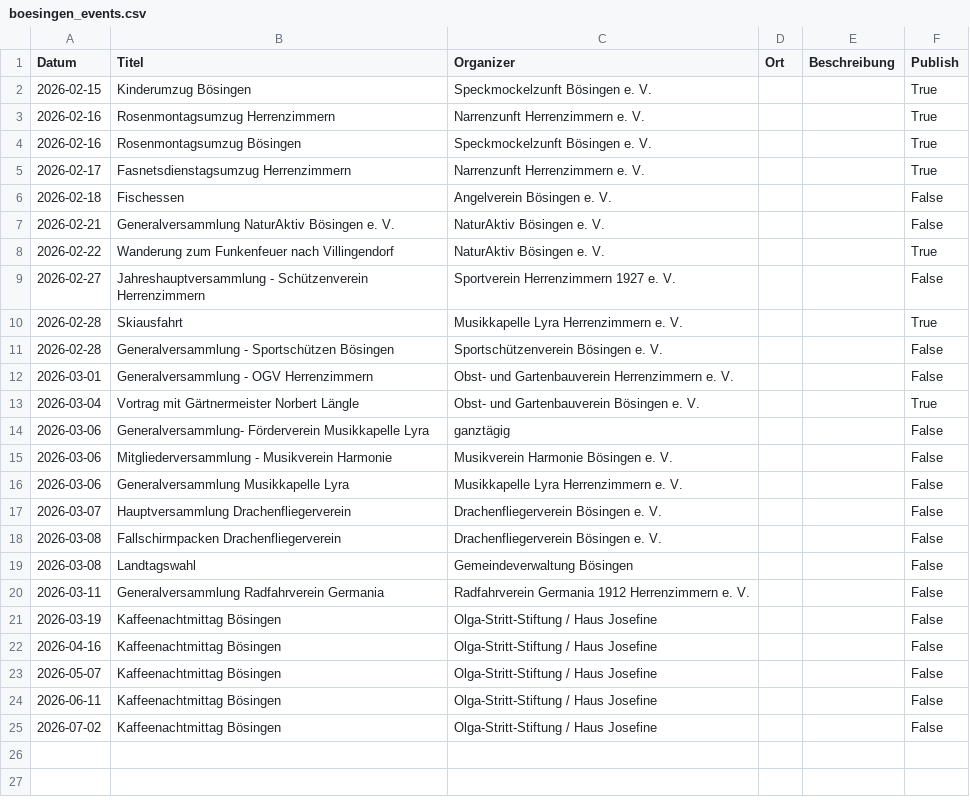
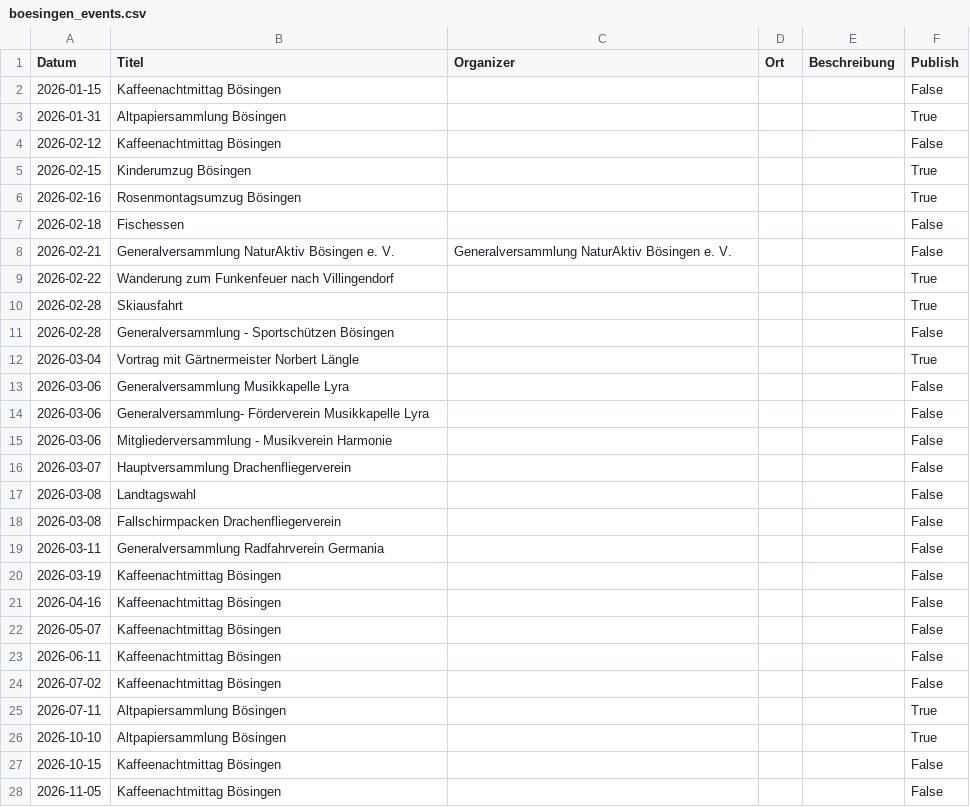
Before and after one commit to rainerth/vrboe, a CSV file: data/boesingen_events.csv, drawn as a sheet; only a part is shown; the diff covers the shown part only.

Commit message:
update: Complete Bösingen events 2026 via API - 28 events, filter Herrenzimmern
- Scraped all 32 events from boesingen.de API
- Filtered to 28 Bösingen-only events (removed Herrenzimmern events)
- Publish flags set: 8 True (public interest), 20 False (internal)
- Includes events through December 2026
- Fixed: Skiausfahrt, Wanderungen, Umzüge marked as Publish=True

```diff
--- a/data/boesingen_events.csv
+++ b/data/boesingen_events.csv
@@ -1,25 +1,28 @@
 "Datum","Titel","Organizer","Ort","Beschreibung","Publish"
-"2026-02-15","Kinderumzug Bösingen","Speckmockelzunft Bösingen e. V.","","","True"
-"2026-02-16","Rosenmontagsumzug Herrenzimmern","Narrenzunft Herrenzimmern e. V.","","","True"
-"2026-02-16","Rosenmontagsumzug Bösingen","Speckmockelzunft Bösingen e. V.","","","True"
-"2026-02-17","Fasnetsdienstagsumzug Herrenzimmern","Narrenzunft Herrenzimmern e. V.","","","True"
-"2026-02-18","Fischessen","Angelverein Bösingen e. V.","","","False"
-"2026-02-21","Generalversammlung NaturAktiv Bösingen e. V.","NaturAktiv Bösingen e. V.","","","False"
-"2026-02-22","Wanderung zum Funkenfeuer nach Villingendorf","NaturAktiv Bösingen e. V.","","","True"
-"2026-02-27","Jahreshauptversammlung - Schützenverein Herrenzimmern","Sportverein Herrenzimmern 1927 e. V.","","","False"
-"2026-02-28","Skiausfahrt","Musikkapelle Lyra Herrenzimmern e. V.","","","True"
-"2026-02-28","Generalversammlung - Sportschützen Bösingen","Sportschützenverein Bösingen e. V.","","","False"
-"2026-03-01","Generalversammlung - OGV Herrenzimmern","Obst- und Gartenbauverein Herrenzimmern e. V.","","","False"
-"2026-03-04","Vortrag mit Gärtnermeister Norbert Längle","Obst- und Gartenbauverein Bösingen e. V.","","","True"
-"2026-03-06","Generalversammlung- Förderverein Musikkapelle Lyra","ganztägig","","","False"
-"2026-03-06","Mitgliederversammlung - Musikverein Harmonie","Musikverein Harmonie Bösingen e. V.","","","False"
-"2026-03-06","Generalversammlung Musikkapelle Lyra","Musikkapelle Lyra Herrenzimmern e. V.","","","False"
-"2026-03-07","Hauptversammlung Drachenfliegerverein","Drachenfliegerverein Bösingen e. V.","","","False"
-"2026-03-08","Fallschirmpacken Drachenfliegerverein","Drachenfliegerverein Bösingen e. V.","","","False"
-"2026-03-08","Landtagswahl","Gemeindeverwaltung Bösingen","","","False"
-"2026-03-11","Generalversammlung Radfahrverein Germania","Radfahrverein Germania 1912 Herrenzimmern e. V.","","","False"
-"2026-03-19","Kaffeenachtmittag Bösingen","Olga-Stritt-Stiftung / Haus Josefine","","","False"
-"2026-04-16","Kaffeenachtmittag Bösingen","Olga-Stritt-Stiftung / Haus Josefine","","","False"
-"2026-05-07","Kaffeenachtmittag Bösingen","Olga-Stritt-Stiftung / Haus Josefine","","","False"
-"2026-06-11","Kaffeenachtmittag Bösingen","Olga-Stritt-Stiftung / Haus Josefine","","","False"
-"2026-07-02","Kaffeenachtmittag Bösingen","Olga-Stritt-Stiftung / Haus Josefine","","","False"
+"2026-01-15","Kaffeenachtmittag Bösingen","","","","False"
+"2026-01-31","Altpapiersammlung Bösingen","","","","True"
+"2026-02-12","Kaffeenachtmittag Bösingen","","","","False"
+"2026-02-15","Kinderumzug Bösingen","","","","True"
+"2026-02-16","Rosenmontagsumzug Bösingen","","","","True"
+"2026-02-18","Fischessen","","","","False"
+"2026-02-21","Generalversammlung NaturAktiv Bösingen e. V.","Generalversammlung NaturAktiv Bösingen e. V.","","","False"
+"2026-02-22","Wanderung zum Funkenfeuer nach Villingendorf","","","","True"
+"2026-02-28","Skiausfahrt","","","","True"
+"2026-02-28","Generalversammlung - Sportschützen Bösingen","","","","False"
+"2026-03-04","Vortrag mit Gärtnermeister Norbert Längle","","","","True"
+"2026-03-06","Generalversammlung Musikkapelle Lyra","","","","False"
+"2026-03-06","Generalversammlung- Förderverein Musikkapelle Lyra","","","","False"
+"2026-03-06","Mitgliederversammlung -  Musikverein Harmonie","","","","False"
+"2026-03-07","Hauptversammlung Drachenfliegerverein","","","","False"
+"2026-03-08","Landtagswahl","","","","False"
+"2026-03-08","Fallschirmpacken Drachenfliegerverein","","","","False"
+"2026-03-11","Generalversammlung Radfahrverein Germania","","","","False"
+"2026-03-19","Kaffeenachtmittag Bösingen","","","","False"
+"2026-04-16","Kaffeenachtmittag Bösingen","","","","False"
+"2026-05-07","Kaffeenachtmittag Bösingen","","","","False"
+"2026-06-11","Kaffeenachtmittag Bösingen","","","","False"
+"2026-07-02","Kaffeenachtmittag Bösingen","","","","False"
+"2026-07-11","Altpapiersammlung Bösingen","","","","True"
+"2026-10-10","Altpapiersammlung Bösingen","","","","True"
+"2026-10-15","Kaffeenachtmittag Bösingen","","","","False"
+"2026-11-05","Kaffeenachtmittag Bösingen","","","","False"
```
Also changed, not shown: 1 added row elsewhere in this file.
